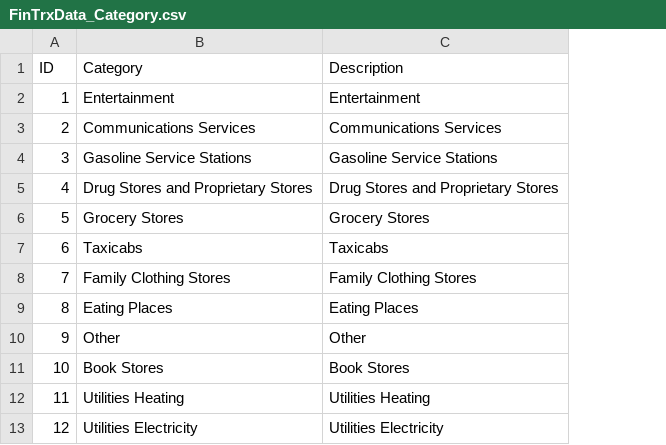
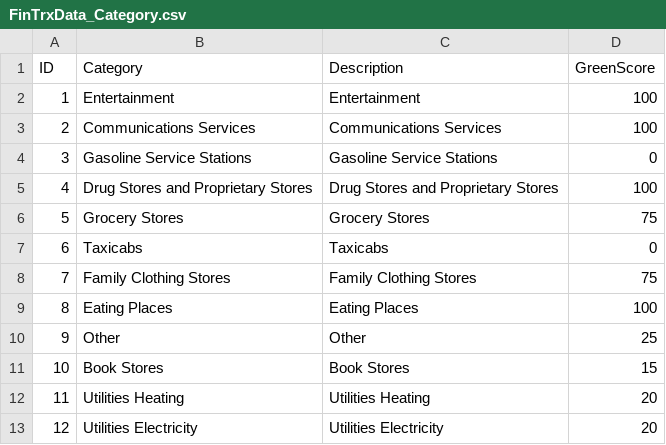
Before and after one commit to antongeorgescu/hackathon2021, a CSV file: WebApi/Database/Data/FinTrxData_Category.csv, drawn as a sheet; the diff names each change by its address in the sheet, - before the commit and + after, or states it on an @@ line.

Commit message:
Update FinTrxData_Category.csv

```diff
--- a/WebApi/Database/Data/FinTrxData_Category.csv
+++ b/WebApi/Database/Data/FinTrxData_Category.csv
+column D (GreenScore), rows 2-13: 100 | 100 | 0 | 100 | 75 | 0 | 75 | 100 | 25 | 15 | 20 | 20
```
